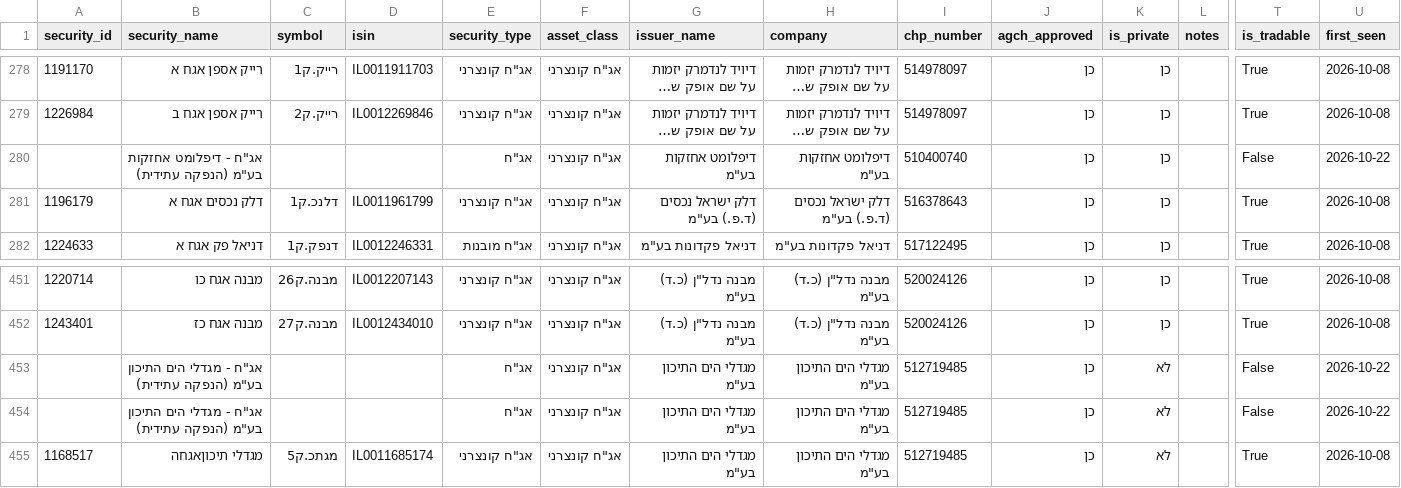
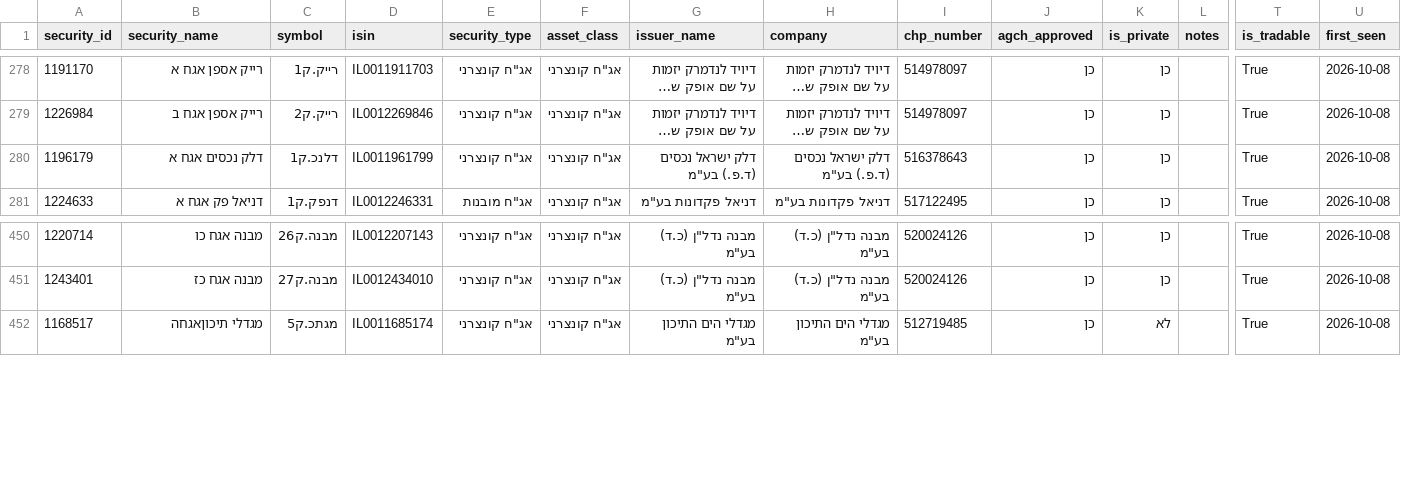
Before and after one commit to Revach123/HARAV_LEVIN, a CSV file: data/bonds_list/bonds_general.csv, drawn as a sheet; only a part is shown, gaps mark what is left out; long unchanged cells end in …; rows hold the shown columns only; the diff names each change by its address in the sheet, - before the commit and + after, or states it on an @@ line.

```diff
--- a/data/bonds_list/bonds_general.csv
+++ b/data/bonds_list/bonds_general.csv
-row 280:  | אג"ח - דיפלומט אחזקות בע"מ (הנפקה עתידית) |  |  | אג"ח | אג"ח קונצרני | דיפלומט אחזקות בע"מ | דיפלומט אחזקות בע"מ | 510400740 | כן | כן |  | False | 2026-10-22
-row 453:  | אג"ח - מגדלי הים התיכון בע"מ (הנפקה עתידית) |  |  | אג"ח | אג"ח קונצרני | מגדלי הים התיכון בע"מ | מגדלי הים התיכון בע"מ | 512719485 | כן | לא |  | False | 2026-10-22
-row 454:  | אג"ח - מגדלי הים התיכון בע"מ (הנפקה עתידית) |  |  | אג"ח | אג"ח קונצרני | מגדלי הים התיכון בע"מ | מגדלי הים התיכון בע"מ | 512719485 | כן | לא |  | False | 2026-10-22
```
Also changed, not shown: data/bonds_list/bonds_all.csv, data/bonds_list/bonds_private.csv, 5 other files.
